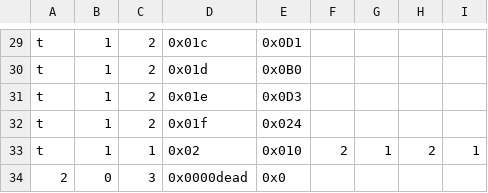
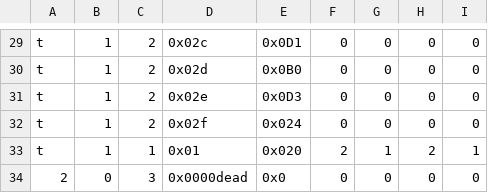
Before and after one commit to arachnojove/3la_sim_testbench, a CSV file: maxpool_cosim/test_input/test_input_relay_smallest.csv, drawn as a sheet; only a part is shown, gaps mark what is left out; the diff covers the shown part only; the diff names each change by its address in the sheet, - before the commit and + after, or states it on an @@ line.

```diff
--- a/maxpool_cosim/test_input/test_input_relay_smallest.csv
+++ b/maxpool_cosim/test_input/test_input_relay_smallest.csv
-D29: 0x01c
+D29: 0x02c
-F29:F32: (empty)
+F29:F32: 0
-G29:G32: (empty)
+G29:G32: 0
-H29:H32: (empty)
+H29:H32: 0
-I29:I32: (empty)
+I29:I32: 0
-D30: 0x01d
+D30: 0x02d
-D31: 0x01e
+D31: 0x02e
-D32: 0x01f
+D32: 0x02f
-D33: 0x02
+D33: 0x01
-E33: 0x010
+E33: 0x020
-F34: (empty)
+F34: 0
-G34: (empty)
+G34: 0
-H34: (empty)
+H34: 0
-I34: (empty)
+I34: 0
```
Also changed, not shown: 124 edited cells elsewhere in this file.
